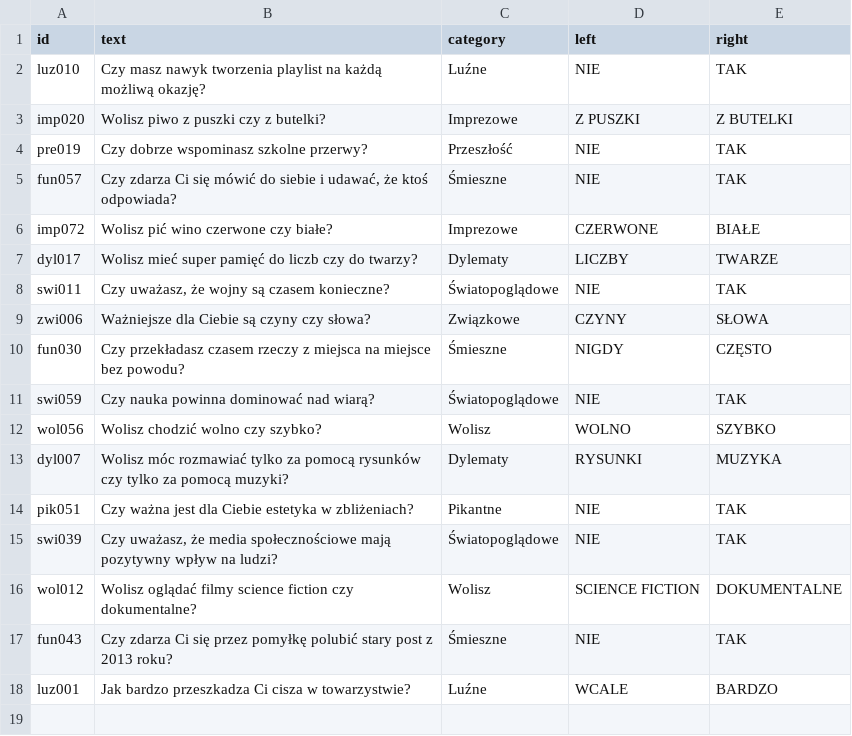
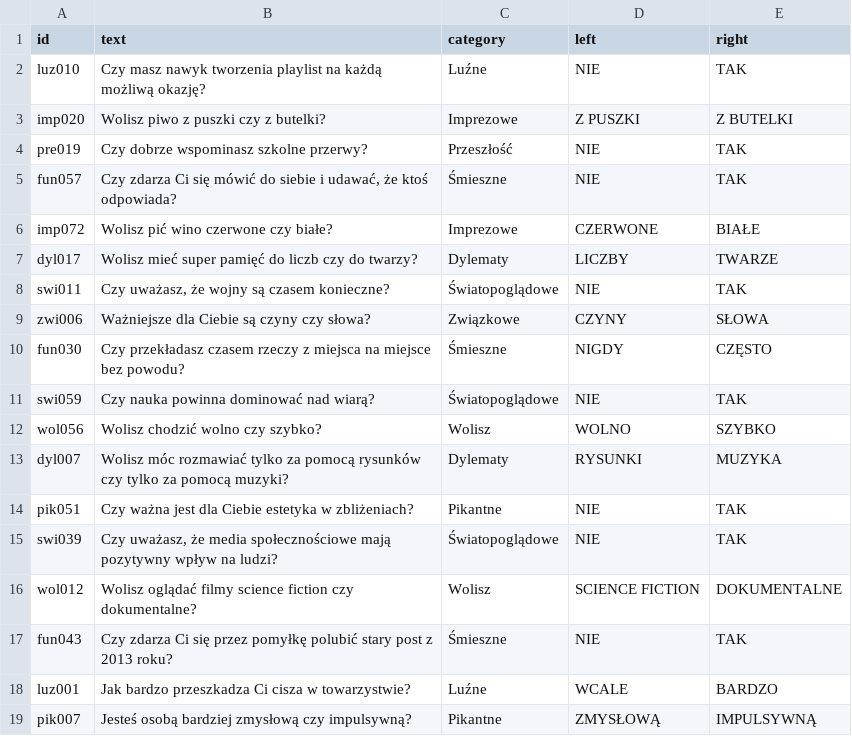
Before and after one commit to DawidS25/Spectrum, a CSV file: questions/questions_changed.csv, drawn as a sheet; the diff names each change by its address in the sheet, - before the commit and + after, or states it on an @@ line.

Commit message:
Zmieniono pytanie pik007

```diff
--- a/questions/questions_changed.csv
+++ b/questions/questions_changed.csv
+row 19: pik007 | Jesteś osobą bardziej zmysłową czy impulsywną? | Pikantne | ZMYSŁOWĄ | IMPULSYWNĄ
```
